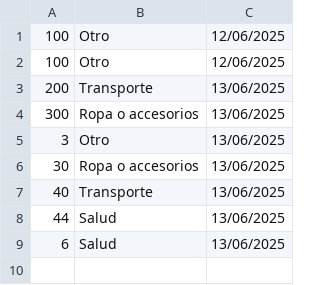
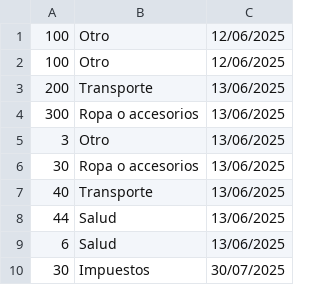
Before and after one commit to yayoscar/ciencia-datos-2024, a CSV file: pec/datos.csv, drawn as a sheet.

```diff
--- a/pec/datos.csv
+++ b/pec/datos.csv
@@ -9 +9,2 @@
 6,Salud,13/06/2025
+30,Impuestos,30/07/2025
```
Also changed, not shown: 21 other files.
